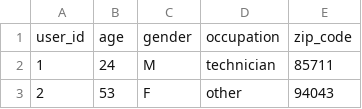
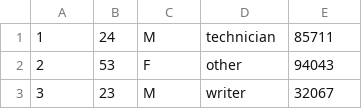
Before and after one commit to njberejan/what-to-watch, a CSV file: u.user.csv, drawn as a sheet; only a part is shown; the shorter side is filled out with more unchanged rows.

```diff
--- a/u.user.csv
+++ b/u.user.csv
@@ -1,2 +1 @@
-user_id|age|gender|occupation|zip_code
 1|24|M|technician|85711
```
Also changed, not shown: u.item.csv, 2 other files.
